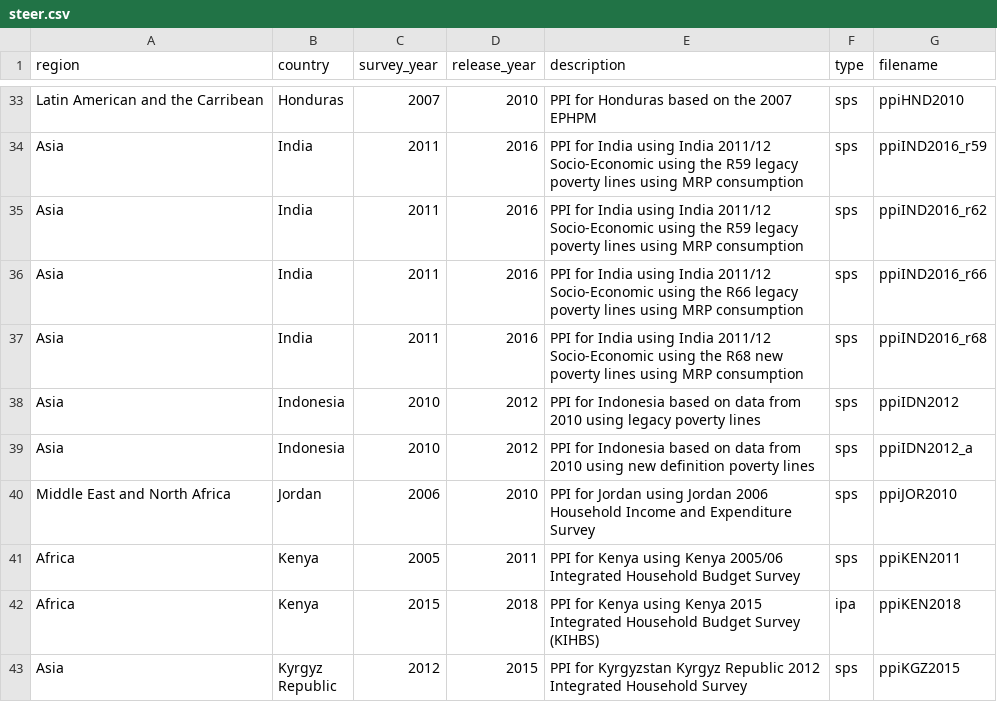
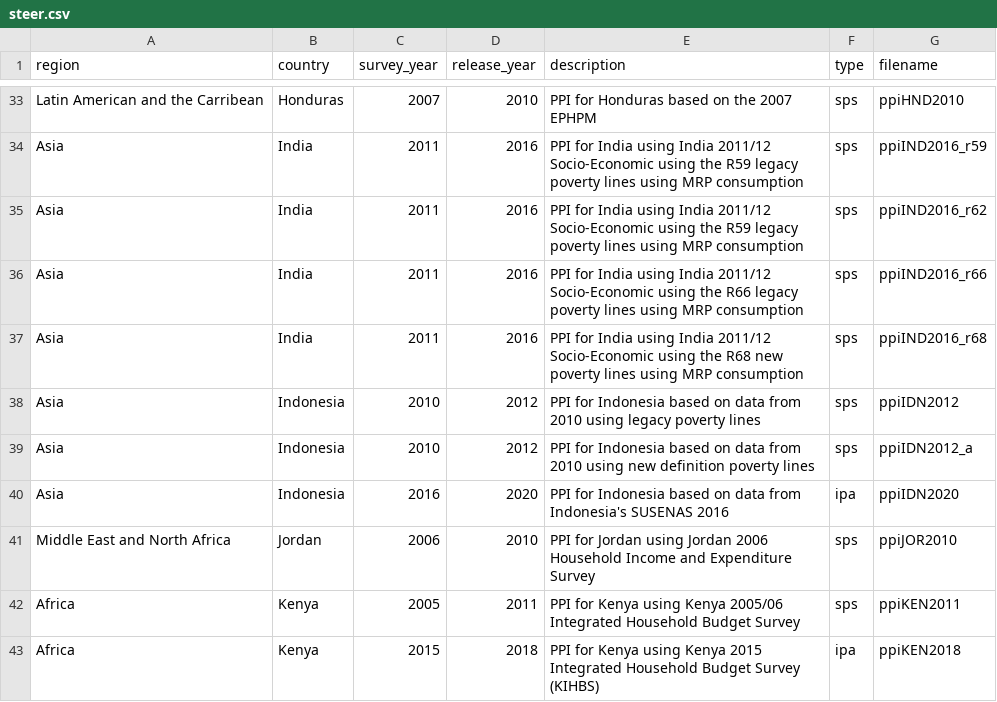
Before and after one commit to katilingban/ppitables, a CSV file: data-raw/steer.csv, drawn as a sheet; only a part is shown, gaps mark what is left out; the shorter side is filled out with more unchanged rows.

Commit message:
update datasets

```diff
--- a/data-raw/steer.csv
+++ b/data-raw/steer.csv
@@ -39,2 +39,3 @@ Asia,Indonesia,2010,2012,PPI for Indonesia based on data from 2010 using legacy
 Asia,Indonesia,2010,2012,PPI for Indonesia based on data from 2010 using new definition poverty lines,sps,ppiIDN2012_a
+Asia,Indonesia,2016,2020,PPI for Indonesia based on data from Indonesia's SUSENAS 2016,ipa,ppiIDN2020
 Middle East and North Africa,Jordan,2006,2010,PPI for Jordan using Jordan 2006 Household Income and Expenditure Survey,sps,ppiJOR2010
```
Also changed, not shown: 5 other files.
